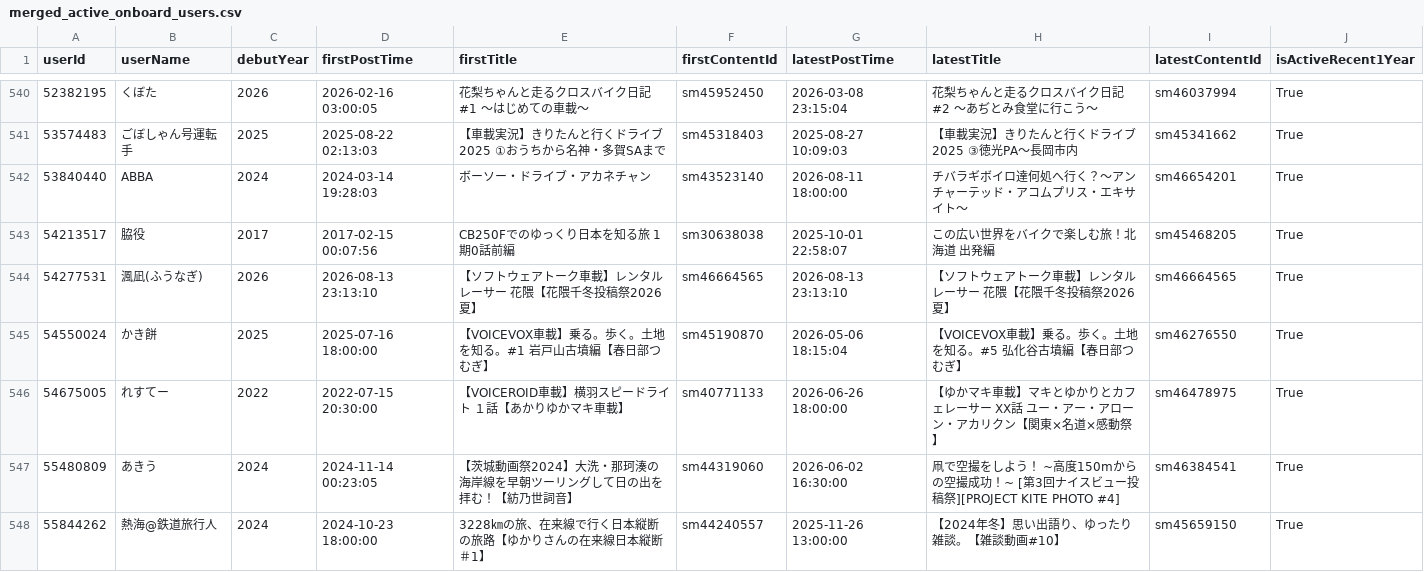
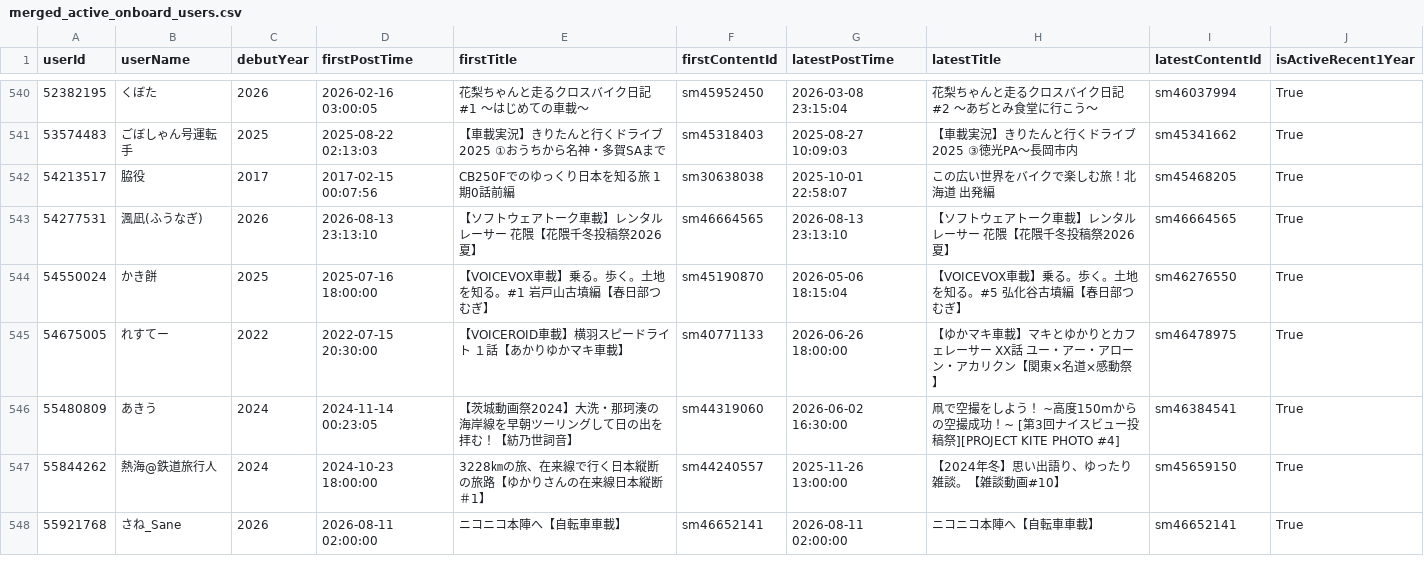
Before and after one commit to estshorter/nico-onboard-viewer, a CSV file: merged_active_onboard_users.csv, drawn as a sheet; only a part is shown, gaps mark what is left out; the shorter side is filled out with more unchanged rows; the diff names each change by its address in the sheet, - before the commit and + after, or states it on an @@ line.

Commit message:
feat: スナップショット検索APIリンク追加および非表示ユーザー追加 (userId: 53840440)

```diff
--- a/merged_active_onboard_users.csv
+++ b/merged_active_onboard_users.csv
-row 542: 53840440 | ABBA | 2024 | 2024-03-14 19:28:03 | ボーソー・ドライブ・アカネチャン | sm43523140 | 2026-08-11 18:00:00 | チバラギボイロ達何処へ行く？～アンチャーテッド・アコムプリス・エキサイト～ | sm46654201 | True
```
Also changed, not shown: merged_onboard_users.csv, 6 other files.
